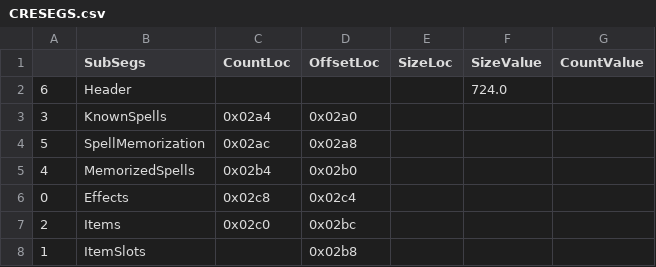
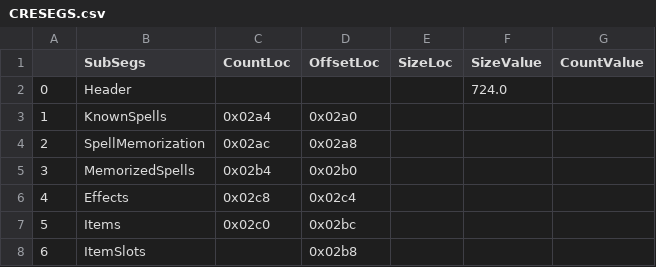
Before and after one commit to yzhcareer/BaldurGate-Save, a CSV file: New/resources/IWD/CRESEGS.csv, drawn as a sheet.

```diff
--- a/New/resources/IWD/CRESEGS.csv
+++ b/New/resources/IWD/CRESEGS.csv
@@ -1,8 +1,8 @@
 ,SubSegs,CountLoc,OffsetLoc,SizeLoc,SizeValue,CountValue
-6,Header,,,,724.0,
-3,KnownSpells,0x02a4,0x02a0,,,
-5,SpellMemorization,0x02ac,0x02a8,,,
-4,MemorizedSpells,0x02b4,0x02b0,,,
-0,Effects,0x02c8,0x02c4,,,
-2,Items,0x02c0,0x02bc,,,
-1,ItemSlots,,0x02b8,,,
+0,Header,,,,724.0,
+1,KnownSpells,0x02a4,0x02a0,,,
+2,SpellMemorization,0x02ac,0x02a8,,,
+3,MemorizedSpells,0x02b4,0x02b0,,,
+4,Effects,0x02c8,0x02c4,,,
+5,Items,0x02c0,0x02bc,,,
+6,ItemSlots,,0x02b8,,,
```
Also changed, not shown: 3 other files.
